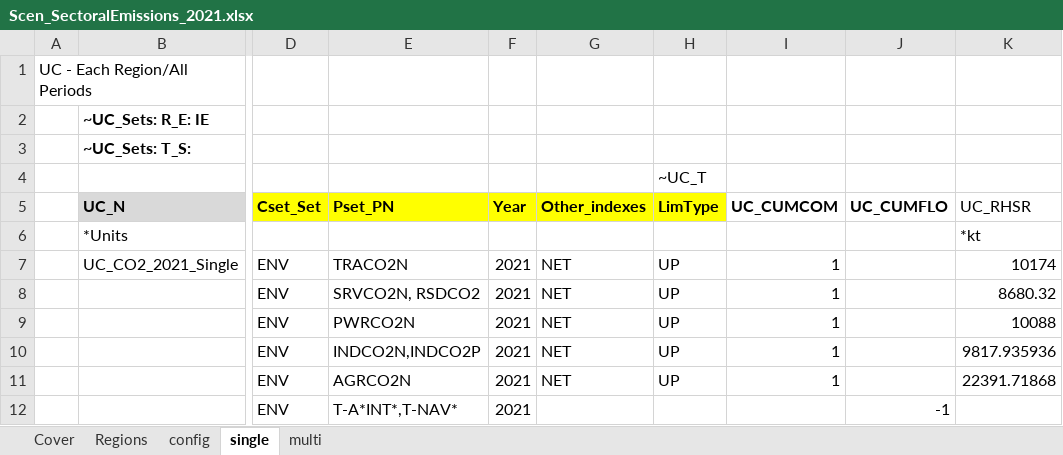
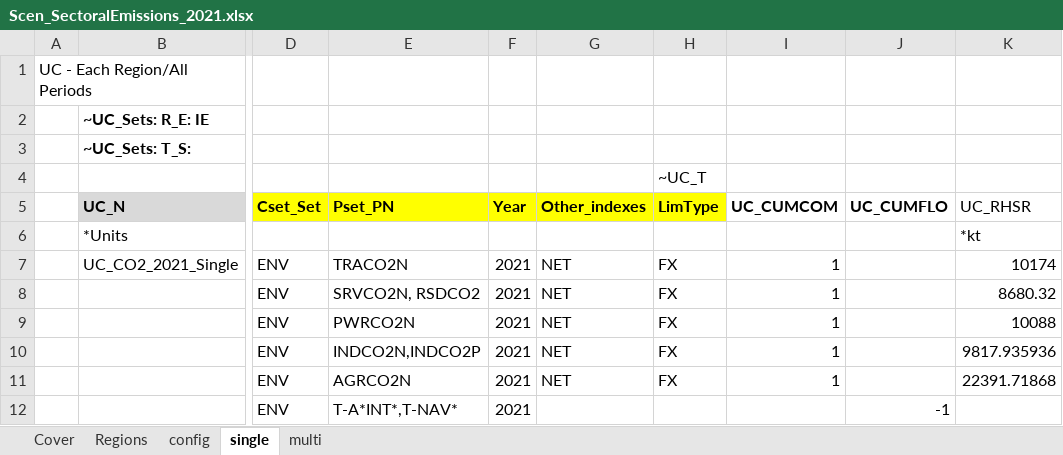
Before and after one commit to MaREI-EPMG/times-ireland-model, an Excel workbook: SuppXLS/Scen_SectoralEmissions_2021.xlsx, sheet single, drawn as a sheet; only a part is shown, gaps mark what is left out; values as stored, in another font and other column widths than the file's, no borders; the diff names each change by its address in the sheet, - before the commit and + after, or states it on an @@ line.

Commit message:
Update Sectoral emissions 2021 scenario file

```diff
--- a/SuppXLS/Scen_SectoralEmissions_2021.xlsx (sheet single)
+++ b/SuppXLS/Scen_SectoralEmissions_2021.xlsx (sheet single)
-H7:H11 (LimType): UP
+H7:H11 (LimType): FX
```
